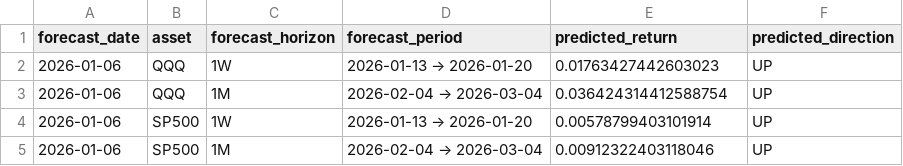
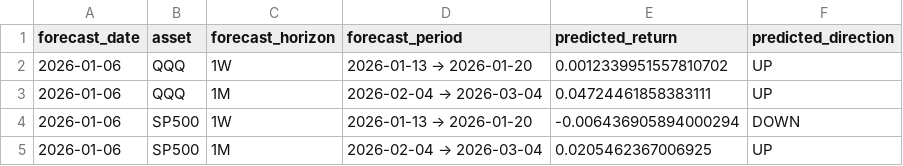
Before and after one commit to ebnr321130921-pixel/finance-report, a CSV file: 3_US_Index/data/today_market_decision_summary.csv, drawn as a sheet.

```diff
--- a/3_US_Index/data/today_market_decision_summary.csv
+++ b/3_US_Index/data/today_market_decision_summary.csv
@@ -1,5 +1,5 @@
 forecast_date,asset,forecast_horizon,forecast_period,predicted_return,predicted_direction
-2026-01-06,QQQ,1W,2026-01-13 → 2026-01-20,0.01763427442603023,UP
-2026-01-06,QQQ,1M,2026-02-04 → 2026-03-04,0.036424314412588754,UP
-2026-01-06,SP500,1W,2026-01-13 → 2026-01-20,0.00578799403101914,UP
-2026-01-06,SP500,1M,2026-02-04 → 2026-03-04,0.00912322403118046,UP
+2026-01-06,QQQ,1W,2026-01-13 → 2026-01-20,0.0012339951557810702,UP
+2026-01-06,QQQ,1M,2026-02-04 → 2026-03-04,0.04724461858383111,UP
+2026-01-06,SP500,1W,2026-01-13 → 2026-01-20,-0.006436905894000294,DOWN
+2026-01-06,SP500,1M,2026-02-04 → 2026-03-04,0.0205462367006925,UP
```
Also changed, not shown: 1_QQQ-SP500/annual_returns.csv, 3_US_Index/data/market_state_distribution_summary.csv, 15 other files.
